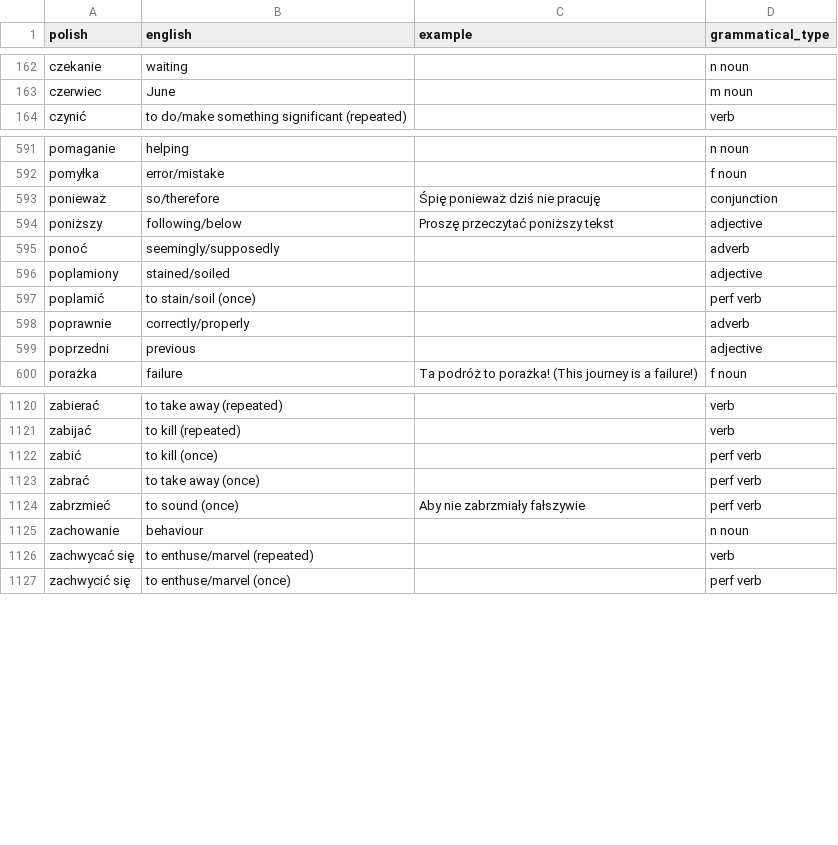
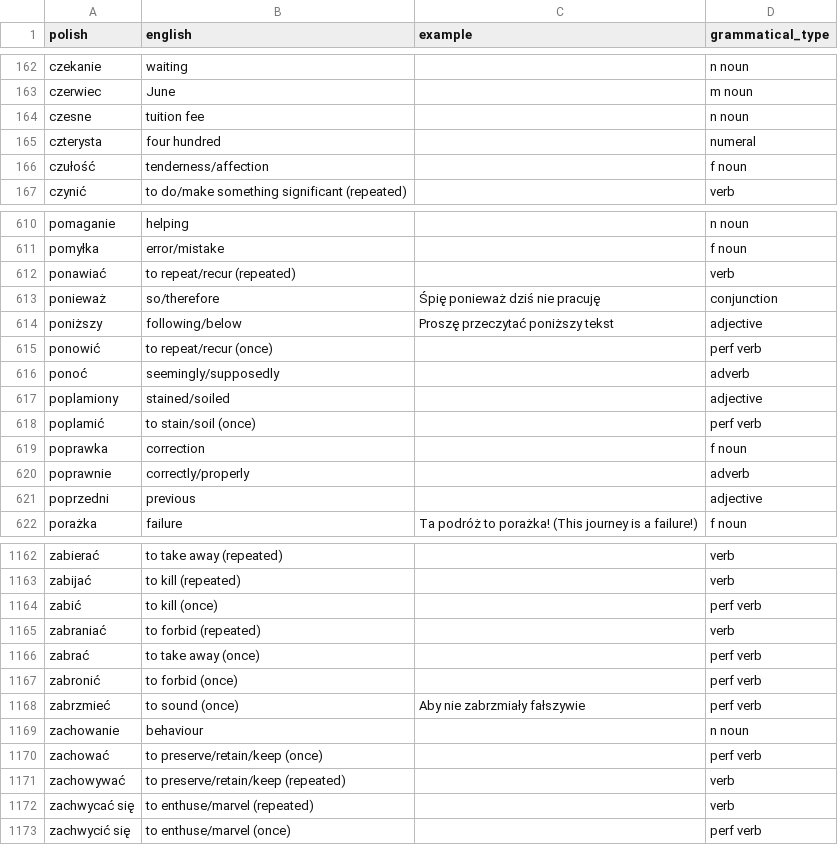
Before and after one commit to nihao2984/memrise-scraper, a CSV file: memrise_database.csv, drawn as a sheet; only a part is shown, gaps mark what is left out; the diff covers the shown part only; the diff names each change by its address in the sheet, - before the commit and + after, or states it on an @@ line.

```diff
--- a/memrise_database.csv
+++ b/memrise_database.csv
+row 164: czesne | tuition fee |  | n noun
+row 165: czterysta | four hundred |  | numeral
+row 166: czułość | tenderness/affection |  | f noun
+row 612: ponawiać | to repeat/recur (repeated) |  | verb
+row 615: ponowić | to repeat/recur (once) |  | perf verb
+row 619: poprawka | correction |  | f noun
+row 1165: zabraniać | to forbid (repeated) |  | verb
+row 1167: zabronić | to forbid (once) |  | perf verb
+row 1170: zachować | to preserve/retain/keep (once) |  | perf verb
+row 1171: zachowywać | to preserve/retain/keep (repeated) |  | verb
```
Also changed, not shown: 40 added rows and 5 edited cells elsewhere in this file, memrise_levels.csv, 1 other file.
